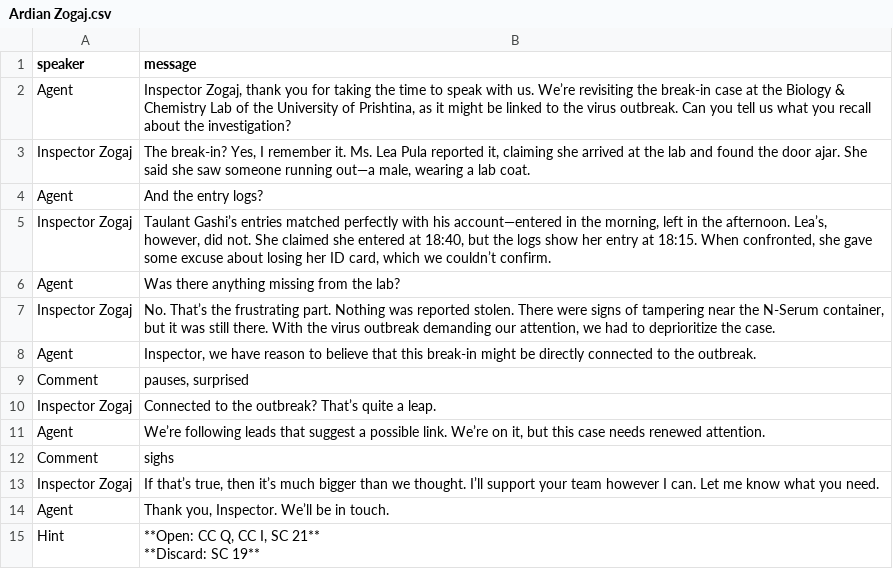
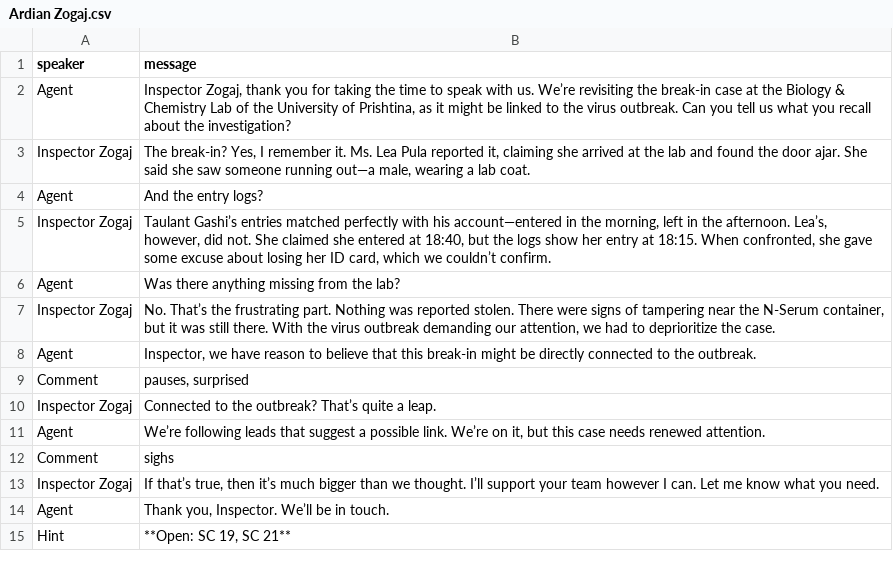
Before and after one commit to solveitagent/solveit, a CSV file: data/culprits/Ardian Zogaj.csv, drawn as a sheet.

Commit message:
Change Ardian Zogaj Interview

```diff
--- a/data/culprits/Ardian Zogaj.csv
+++ b/data/culprits/Ardian Zogaj.csv
@@ -14,5 +14,2 @@ Inspector Zogaj,"If that’s true, then it’s much bigger than we thought. I’
 Agent,"Thank you, Inspector. We’ll be in touch."
-Hint,"**Open: CC Q, CC I, SC 21**
-
-**Discard: SC 19**
-"
+Hint,"**Open: SC 19, SC 21**"
```
Also changed, not shown: 1 other file.
